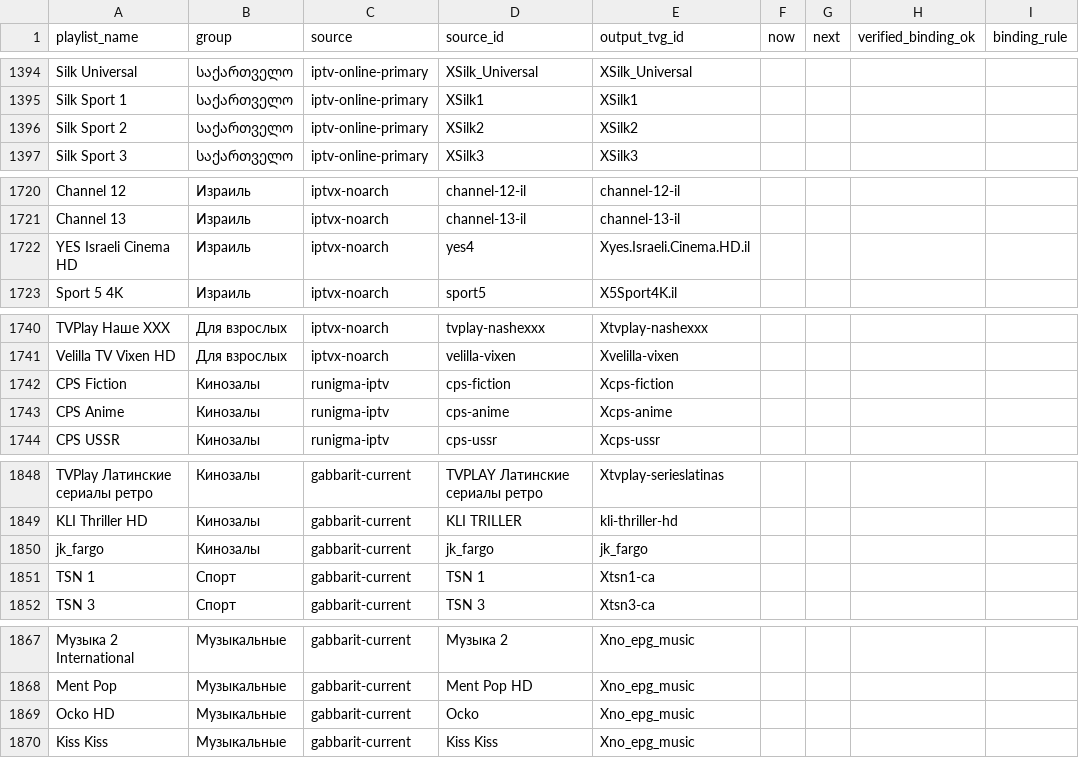
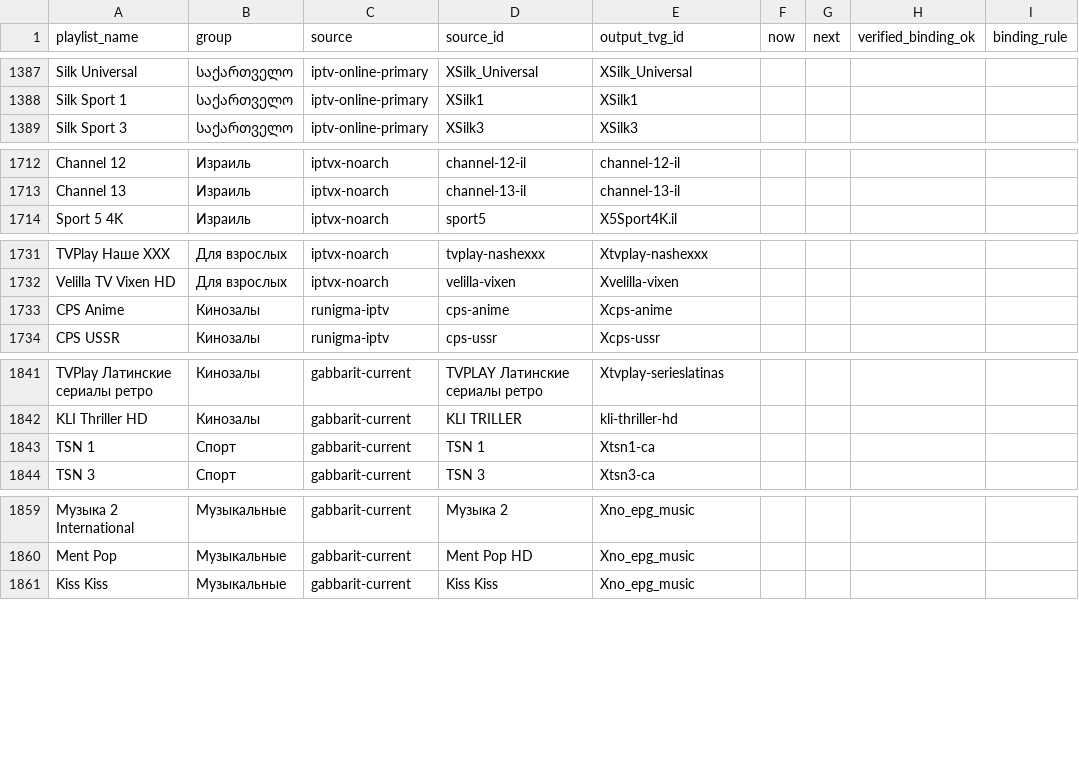
Before and after one commit to peter96son/iptv-epg-builder, a CSV file: output/epg-live-audit.csv, drawn as a sheet; only a part is shown, gaps mark what is left out; removed rows and columns are numbered as before the commit, all else as after; the diff covers the shown part only; the diff names each change by its address in the sheet, - before the commit and + after, or states it on an @@ line.

```diff
--- a/output/epg-live-audit.csv
+++ b/output/epg-live-audit.csv
-row 1396: Silk Sport 2 | საქართველო | iptv-online-primary | XSilk2 | XSilk2
-row 1722: YES Israeli Cinema HD | Израиль | iptvx-noarch | yes4 | Xyes.Israeli.Cinema.HD.il
-row 1742: CPS Fiction | Кинозалы | runigma-iptv | cps-fiction | Xcps-fiction
-row 1850: jk_fargo | Кинозалы | gabbarit-current | jk_fargo | jk_fargo
-row 1869: Ocko HD | Музыкальные | gabbarit-current | Ocko | Xno_epg_music
```
Also changed, not shown: 3 added rows and 7 removed rows elsewhere in this file, output/epg-horizon-audit.csv, output/mapping.csv, 10 other files.
